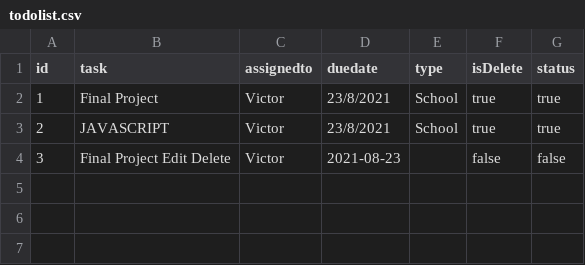
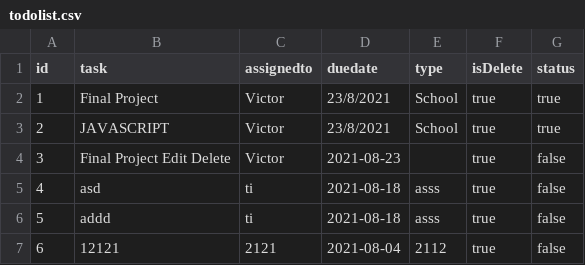
Before and after one commit to GENJVK/GENJVK.github.io, a CSV file: todolist.csv, drawn as a sheet.

```diff
--- a/todolist.csv
+++ b/todolist.csv
@@ -3,2 +3,5 @@ id,task,assignedto,duedate,type,isDelete,status
 2,JAVASCRIPT,Victor,23/8/2021,School,true,true
-3,Final Project Edit Delete,Victor,2021-08-23,,false,false
+3,Final Project Edit Delete,Victor,2021-08-23,,true,false
+4,asd,ti,2021-08-18,asss,true,false
+5,addd,ti,2021-08-18,asss,true,false
+6,12121,2121,2021-08-04,2112,true,false
```
Also changed, not shown: 23 other files.
